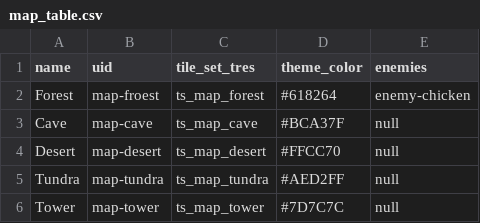
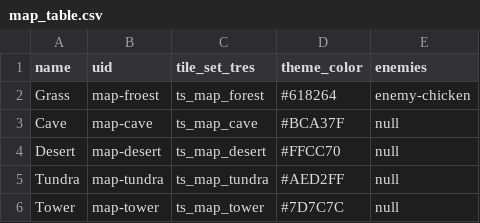
Before and after one commit to zhtsu/DemoSurvivors, a CSV file: assets/data/map_table.csv, drawn as a sheet.

```diff
--- a/assets/data/map_table.csv
+++ b/assets/data/map_table.csv
@@ -1,3 +1,3 @@
 name,uid,tile_set_tres,theme_color,enemies
-Forest,map-froest,ts_map_forest,#618264,enemy-chicken
+Grass,map-froest,ts_map_forest,#618264,enemy-chicken
 Cave,map-cave,ts_map_cave,#BCA37F,null
```
Also changed, not shown: 27 other files.
